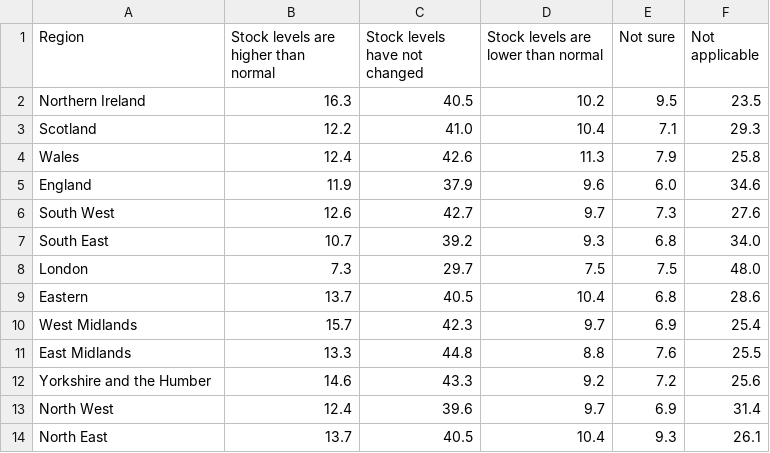
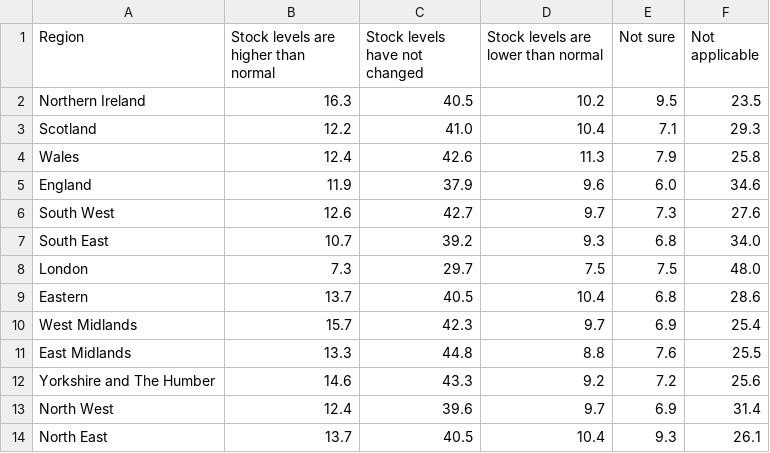
Before and after one commit to AndreasPetrou/AndreasPetrou.github.io, a CSV file: ONS_UWG/map/map_stock_data_columns.csv, drawn as a sheet.

Commit message:
Update map_stock_data_columns.csv

```diff
--- a/ONS_UWG/map/map_stock_data_columns.csv
+++ b/ONS_UWG/map/map_stock_data_columns.csv
@@ -11,3 +11,3 @@ West Midlands,15.7,42.3,9.7,6.9,25.4
 East Midlands,13.3,44.8,8.8,7.6,25.5
-Yorkshire and the Humber,14.6,43.3,9.2,7.2,25.6
+Yorkshire and The Humber,14.6,43.3,9.2,7.2,25.6
 North West,12.4,39.6,9.7,6.9,31.4
```
